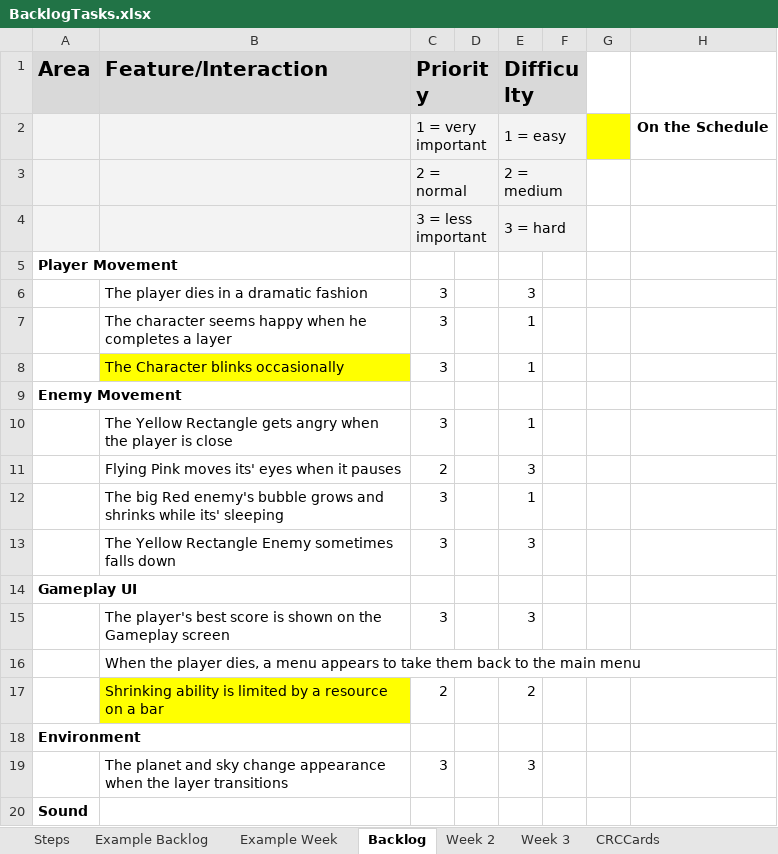
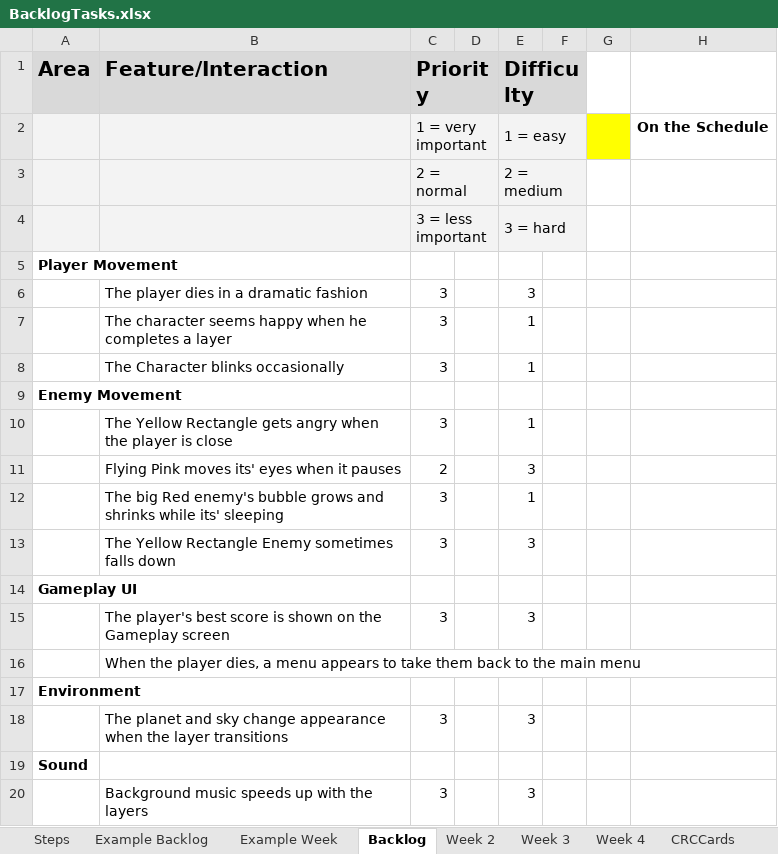
Before and after one commit to haziboro/CoreRun, an Excel workbook: BacklogTasks.xlsx, sheet Backlog, drawn as a sheet; only a part is shown; the shorter side is filled out with more unchanged rows; values as stored, in another font and other column widths than the file's, no borders; the diff names each change by its address in the sheet, - before the commit and + after, or states it on an @@ line.

Commit message:
Shrink Power Bar
Shrinking now requires 'Shrink Power' which the player can see directly beneath the character while playing.

```diff
--- a/BacklogTasks.xlsx (sheet Backlog)
+++ b/BacklogTasks.xlsx (sheet Backlog)
+sheet tab: Week 4
-B8 fill: #FFFF00
+B8 fill: none
-row 17:  | Shrinking ability is limited by a resource on a bar | 2 |  | 2
```
Also changed, not shown: sheet CRCCards, sheet Week 3, sheet AssetInventory, sheet RefactoringNotes, sheet Week 2, charts or pictures, 10 other files.
